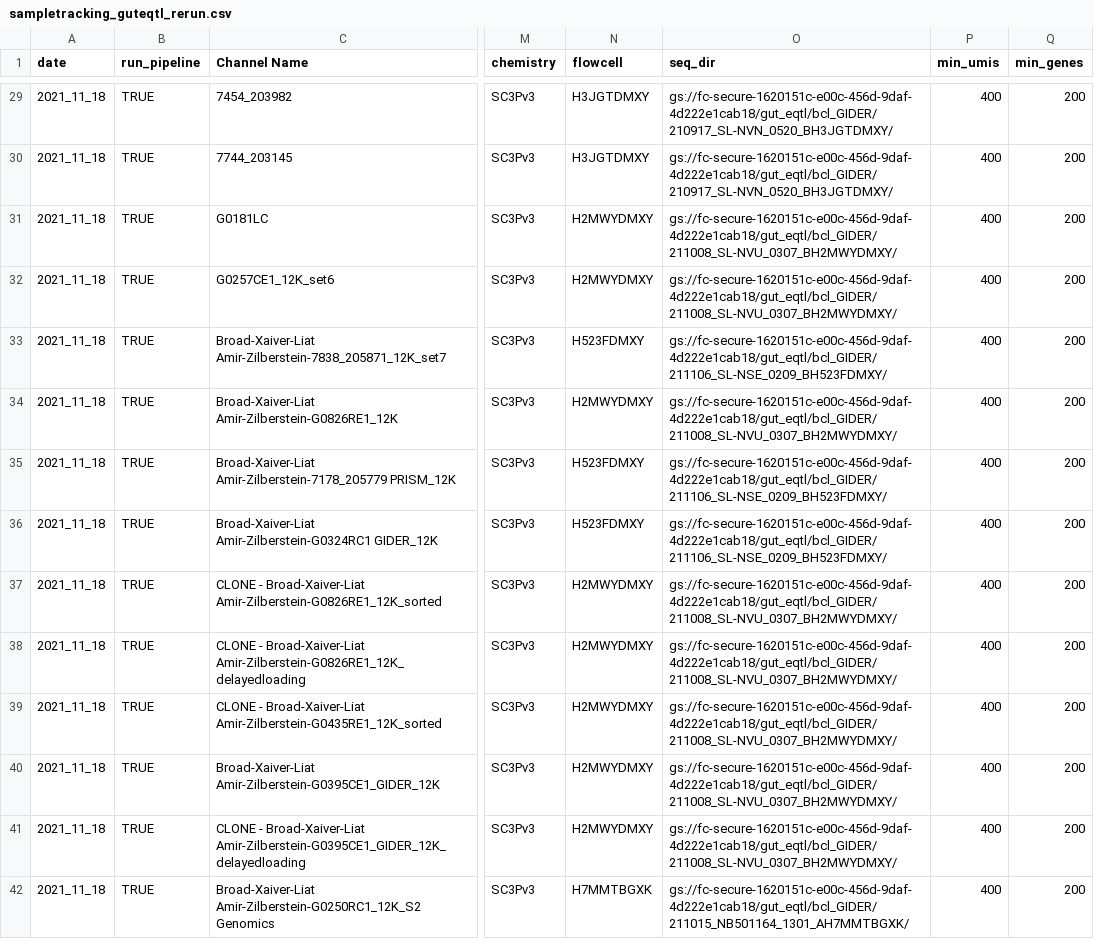
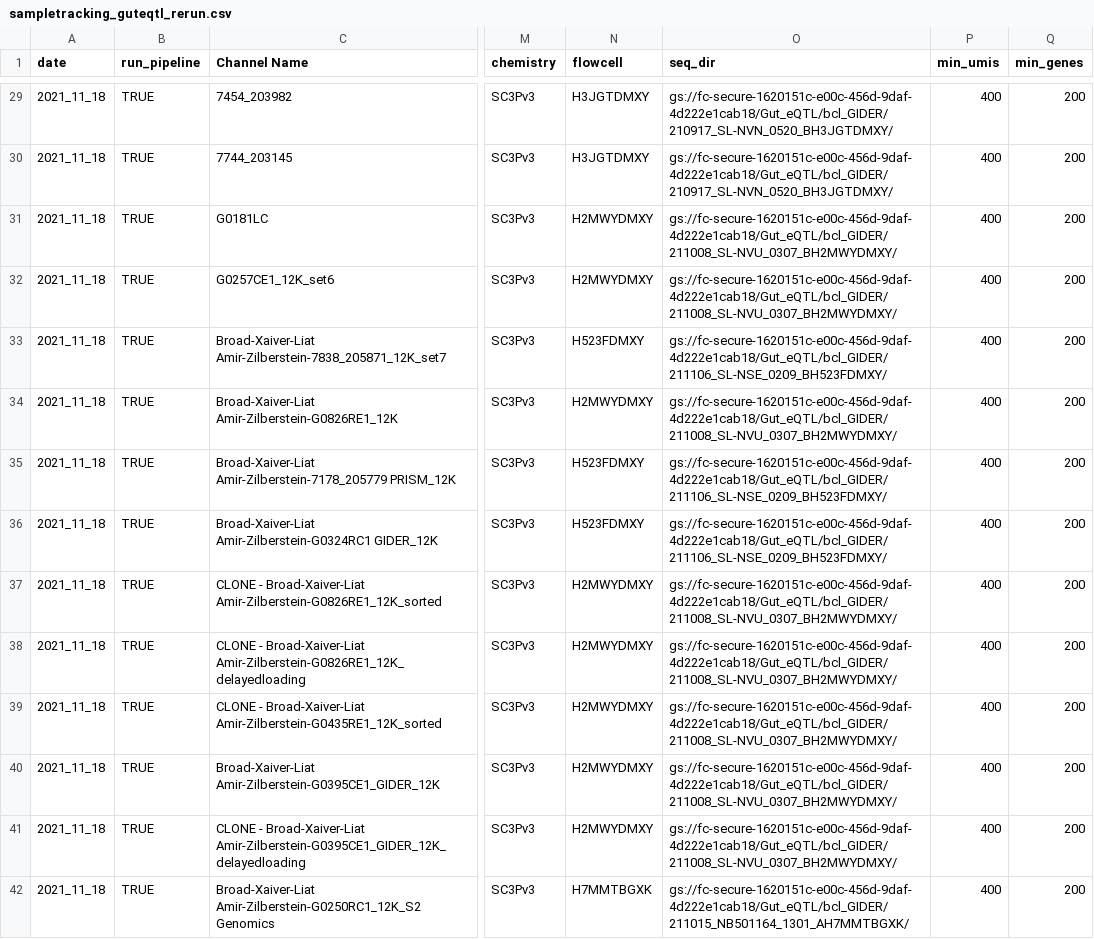
Before and after one commit to will-broad/scrnaseq_pipeline, a CSV file: src/sampletracking_guteqtl_rerun.csv, drawn as a sheet; only a part is shown, gaps mark what is left out; the diff covers the shown part only; the diff names each change by its address in the sheet, - before the commit and + after, or states it on an @@ line.

```diff
--- a/src/sampletracking_guteqtl_rerun.csv
+++ b/src/sampletracking_guteqtl_rerun.csv
-O29:O30 (seq_dir): gs://fc-secure-1620151c-e00c-456d-9daf-4d222e1cab18/gut_eqtl/bcl_GIDER/210917_SL-NVN_0520_BH3JGTDMXY/
+O29:O30 (seq_dir): gs://fc-secure-1620151c-e00c-456d-9daf-4d222e1cab18/Gut_eQTL/bcl_GIDER/210917_SL-NVN_0520_BH3JGTDMXY/
-O31:O32 (seq_dir): gs://fc-secure-1620151c-e00c-456d-9daf-4d222e1cab18/gut_eqtl/bcl_GIDER/211008_SL-NVU_0307_BH2MWYDMXY/
+O31:O32 (seq_dir): gs://fc-secure-1620151c-e00c-456d-9daf-4d222e1cab18/Gut_eQTL/bcl_GIDER/211008_SL-NVU_0307_BH2MWYDMXY/
-O33 (seq_dir): gs://fc-secure-1620151c-e00c-456d-9daf-4d222e1cab18/gut_eqtl/bcl_GIDER/211106_SL-NSE_0209_BH523FDMXY/
+O33 (seq_dir): gs://fc-secure-1620151c-e00c-456d-9daf-4d222e1cab18/Gut_eQTL/bcl_GIDER/211106_SL-NSE_0209_BH523FDMXY/
-O34 (seq_dir): gs://fc-secure-1620151c-e00c-456d-9daf-4d222e1cab18/gut_eqtl/bcl_GIDER/211008_SL-NVU_0307_BH2MWYDMXY/
+O34 (seq_dir): gs://fc-secure-1620151c-e00c-456d-9daf-4d222e1cab18/Gut_eQTL/bcl_GIDER/211008_SL-NVU_0307_BH2MWYDMXY/
-O35:O36 (seq_dir): gs://fc-secure-1620151c-e00c-456d-9daf-4d222e1cab18/gut_eqtl/bcl_GIDER/211106_SL-NSE_0209_BH523FDMXY/
+O35:O36 (seq_dir): gs://fc-secure-1620151c-e00c-456d-9daf-4d222e1cab18/Gut_eQTL/bcl_GIDER/211106_SL-NSE_0209_BH523FDMXY/
-O37:O41 (seq_dir): gs://fc-secure-1620151c-e00c-456d-9daf-4d222e1cab18/gut_eqtl/bcl_GIDER/211008_SL-NVU_0307_BH2MWYDMXY/
+O37:O41 (seq_dir): gs://fc-secure-1620151c-e00c-456d-9daf-4d222e1cab18/Gut_eQTL/bcl_GIDER/211008_SL-NVU_0307_BH2MWYDMXY/
-O42 (seq_dir): gs://fc-secure-1620151c-e00c-456d-9daf-4d222e1cab18/gut_eqtl/bcl_GIDER/211015_NB501164_1301_AH7MMTBGXK/
+O42 (seq_dir): gs://fc-secure-1620151c-e00c-456d-9daf-4d222e1cab18/Gut_eQTL/bcl_GIDER/211015_NB501164_1301_AH7MMTBGXK/
```
Also changed, not shown: 41 edited cells elsewhere in this file, src/sampletracking_small.csv, 1 other file.
